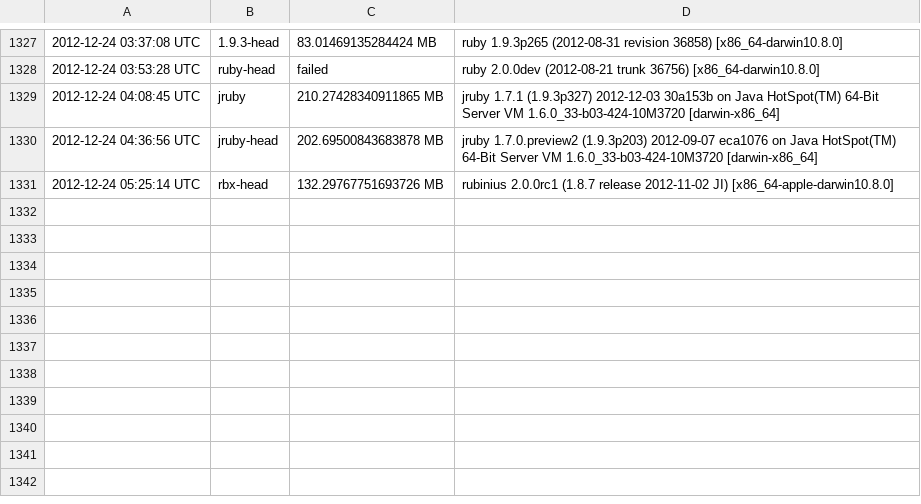
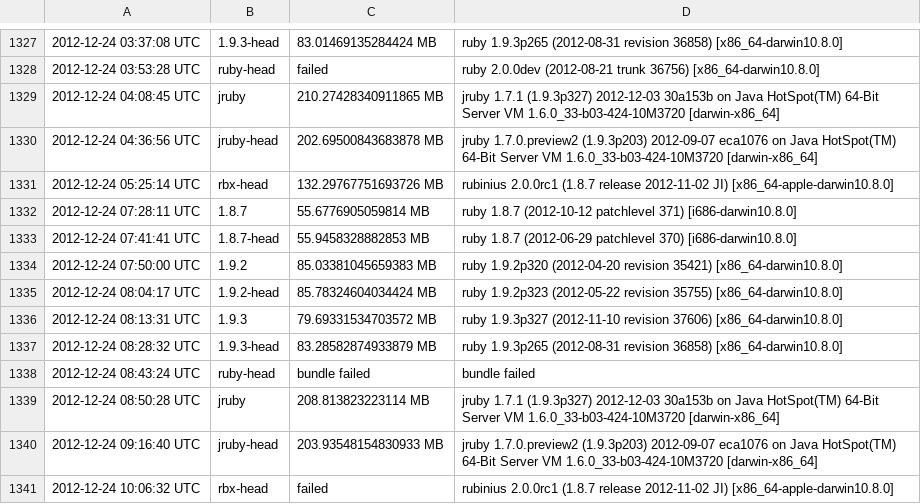
Before and after one commit to brianhempel/isrubyfastyet, a TSV file: isrubyfastyet/results/rails_memory_usage_results.tsv, drawn as a sheet; only a part is shown, gaps mark what is left out.

```diff
--- a/isrubyfastyet/results/rails_memory_usage_results.tsv
+++ b/isrubyfastyet/results/rails_memory_usage_results.tsv
@@ -1331 +1331,11 @@
 2012-12-24 05:25:14 UTC	rbx-head	132.29767751693726 MB	rubinius 2.0.0rc1 (1.8.7 release 2012-11-02 JI) [x86_64-apple-darwin10.8.0]
+2012-12-24 07:28:11 UTC	1.8.7	55.6776905059814 MB	ruby 1.8.7 (2012-10-12 patchlevel 371) [i686-darwin10.8.0]
+2012-12-24 07:41:41 UTC	1.8.7-head	55.9458328882853 MB	ruby 1.8.7 (2012-06-29 patchlevel 370) [i686-darwin10.8.0]
+2012-12-24 07:50:00 UTC	1.9.2	85.03381045659383 MB	ruby 1.9.2p320 (2012-04-20 revision 35421) [x86_64-darwin10.8.0]
+2012-12-24 08:04:17 UTC	1.9.2-head	85.78324604034424 MB	ruby 1.9.2p323 (2012-05-22 revision 35755) [x86_64-darwin10.8.0]
+2012-12-24 08:13:31 UTC	1.9.3	79.69331534703572 MB	ruby 1.9.3p327 (2012-11-10 revision 37606) [x86_64-darwin10.8.0]
+2012-12-24 08:28:32 UTC	1.9.3-head	83.28582874933879 MB	ruby 1.9.3p265 (2012-08-31 revision 36858) [x86_64-darwin10.8.0]
+2012-12-24 08:43:24 UTC	ruby-head	bundle failed	bundle failed
+2012-12-24 08:50:28 UTC	jruby	208.813823223114 MB	jruby 1.7.1 (1.9.3p327) 2012-12-03 30a153b on Java HotSpot(TM) 64-Bit Server VM 1.6.0_33-b03-424-10M3720 [darwin-x86_64]
+2012-12-24 09:16:40 UTC	jruby-head	203.93548154830933 MB	jruby 1.7.0.preview2 (1.9.3p203) 2012-09-07 eca1076 on Java HotSpot(TM) 64-Bit Server VM 1.6.0_33-b03-424-10M3720 [darwin-x86_64]
+2012-12-24 10:06:32 UTC	rbx-head	failed	rubinius 2.0.0rc1 (1.8.7 release 2012-11-02 JI) [x86_64-apple-darwin10.8.0]
```
Also changed, not shown: isrubyfastyet/results/rails_requests_per_second_results.tsv, isrubyfastyet/results/rails_startup_time_results.tsv.
